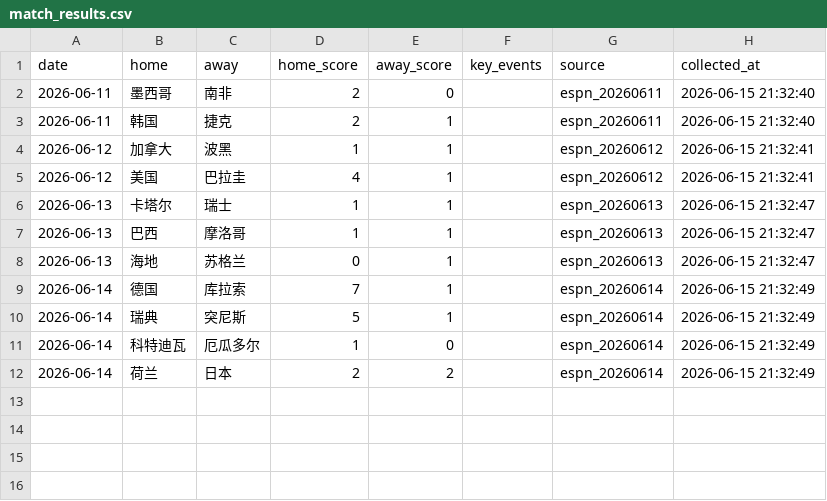
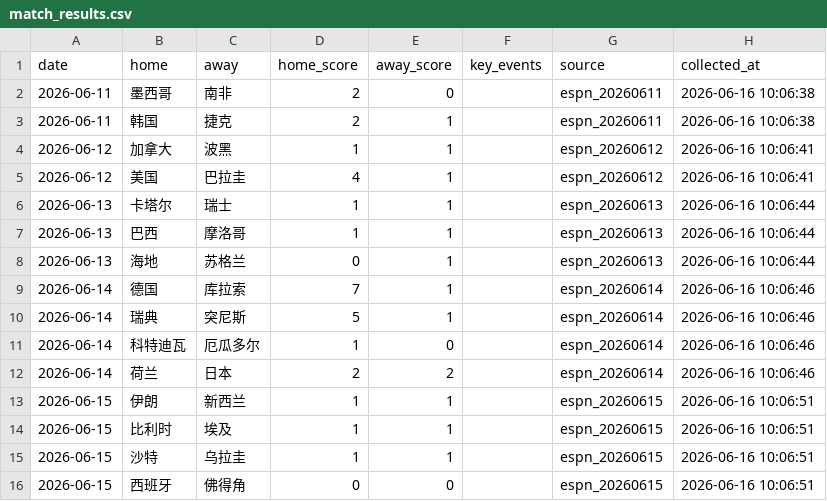
Before and after one commit to Henrytudor-lee/worldcup2026, a CSV file: 1_数据基础/match_results.csv, drawn as a sheet.

Commit message:
📊 6/15 美东 4 场新结果入库
- 伊朗 1-1 新西兰
- 西班牙 0-0 佛得角  ← 算法预测主胜 90.5% 最佳 3-0, 实际 0-0 平局
- 比利时 1-1 埃及    ← 算法预测主胜 60.9% 最佳 3-2, 实际 1-1 平局
- 沙特 1-1 乌拉圭

⚠️ 算法对'双方都强'比赛偏乐观 (我之前预测的 2 场热门都爆冷平)
  → 等 6/17 校准 cron 重新跑, 缩小'高排名 vs 高排名'的预测偏差

```diff
--- a/1_数据基础/match_results.csv
+++ b/1_数据基础/match_results.csv
@@ -1,12 +1,16 @@
 date,home,away,home_score,away_score,key_events,source,collected_at
-2026-06-11,墨西哥,南非,2,0,,espn_20260611,2026-06-15 21:32:40
-2026-06-11,韩国,捷克,2,1,,espn_20260611,2026-06-15 21:32:40
-2026-06-12,加拿大,波黑,1,1,,espn_20260612,2026-06-15 21:32:41
-2026-06-12,美国,巴拉圭,4,1,,espn_20260612,2026-06-15 21:32:41
-2026-06-13,卡塔尔,瑞士,1,1,,espn_20260613,2026-06-15 21:32:47
-2026-06-13,巴西,摩洛哥,1,1,,espn_20260613,2026-06-15 21:32:47
-2026-06-13,海地,苏格兰,0,1,,espn_20260613,2026-06-15 21:32:47
-2026-06-14,德国,库拉索,7,1,,espn_20260614,2026-06-15 21:32:49
-2026-06-14,瑞典,突尼斯,5,1,,espn_20260614,2026-06-15 21:32:49
-2026-06-14,科特迪瓦,厄瓜多尔,1,0,,espn_20260614,2026-06-15 21:32:49
-2026-06-14,荷兰,日本,2,2,,espn_20260614,2026-06-15 21:32:49
+2026-06-11,墨西哥,南非,2,0,,espn_20260611,2026-06-16 10:06:38
+2026-06-11,韩国,捷克,2,1,,espn_20260611,2026-06-16 10:06:38
+2026-06-12,加拿大,波黑,1,1,,espn_20260612,2026-06-16 10:06:41
+2026-06-12,美国,巴拉圭,4,1,,espn_20260612,2026-06-16 10:06:41
+2026-06-13,卡塔尔,瑞士,1,1,,espn_20260613,2026-06-16 10:06:44
+2026-06-13,巴西,摩洛哥,1,1,,espn_20260613,2026-06-16 10:06:44
+2026-06-13,海地,苏格兰,0,1,,espn_20260613,2026-06-16 10:06:44
+2026-06-14,德国,库拉索,7,1,,espn_20260614,2026-06-16 10:06:46
+2026-06-14,瑞典,突尼斯,5,1,,espn_20260614,2026-06-16 10:06:46
+2026-06-14,科特迪瓦,厄瓜多尔,1,0,,espn_20260614,2026-06-16 10:06:46
+2026-06-14,荷兰,日本,2,2,,espn_20260614,2026-06-16 10:06:46
+2026-06-15,伊朗,新西兰,1,1,,espn_20260615,2026-06-16 10:06:51
+2026-06-15,比利时,埃及,1,1,,espn_20260615,2026-06-16 10:06:51
+2026-06-15,沙特,乌拉圭,1,1,,espn_20260615,2026-06-16 10:06:51
+2026-06-15,西班牙,佛得角,0,0,,espn_20260615,2026-06-16 10:06:51
```
